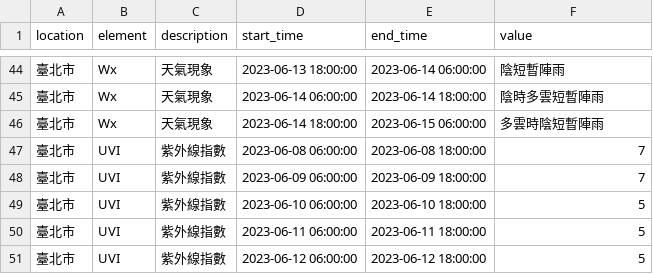
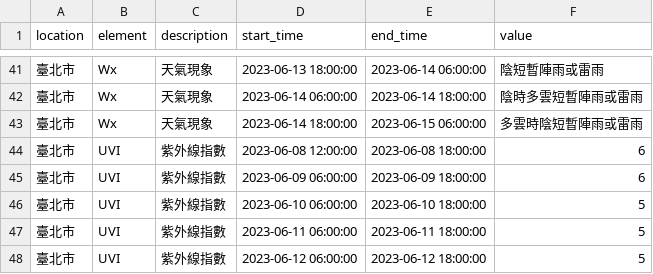
Before and after one commit to bear0731/LineBot_weatherforecast, a CSV file: LineBot/WeatherForcastBot/Data/weeklyForecast.csv, drawn as a sheet; only a part is shown, gaps mark what is left out; the diff covers the shown part only.

```diff
--- a/LineBot/WeatherForcastBot/Data/weeklyForecast.csv
+++ b/LineBot/WeatherForcastBot/Data/weeklyForecast.csv
@@ -44,6 +41,6 @@ location,element,description,start_time,end_time,value
-臺北市,Wx,天氣現象,2023-06-13 18:00:00,2023-06-14 06:00:00,陰短暫陣雨
-臺北市,Wx,天氣現象,2023-06-14 06:00:00,2023-06-14 18:00:00,陰時多雲短暫陣雨
-臺北市,Wx,天氣現象,2023-06-14 18:00:00,2023-06-15 06:00:00,多雲時陰短暫陣雨
-臺北市,UVI,紫外線指數,2023-06-08 06:00:00,2023-06-08 18:00:00,7
-臺北市,UVI,紫外線指數,2023-06-09 06:00:00,2023-06-09 18:00:00,7
+臺北市,Wx,天氣現象,2023-06-13 18:00:00,2023-06-14 06:00:00,陰短暫陣雨或雷雨
+臺北市,Wx,天氣現象,2023-06-14 06:00:00,2023-06-14 18:00:00,陰時多雲短暫陣雨或雷雨
+臺北市,Wx,天氣現象,2023-06-14 18:00:00,2023-06-15 06:00:00,多雲時陰短暫陣雨或雷雨
+臺北市,UVI,紫外線指數,2023-06-08 12:00:00,2023-06-08 18:00:00,6
+臺北市,UVI,紫外線指數,2023-06-09 06:00:00,2023-06-09 18:00:00,6
 臺北市,UVI,紫外線指數,2023-06-10 06:00:00,2023-06-10 18:00:00,5
```
Also changed, not shown: 4 removed rows and 30 edited cells elsewhere in this file, 10 other files.
